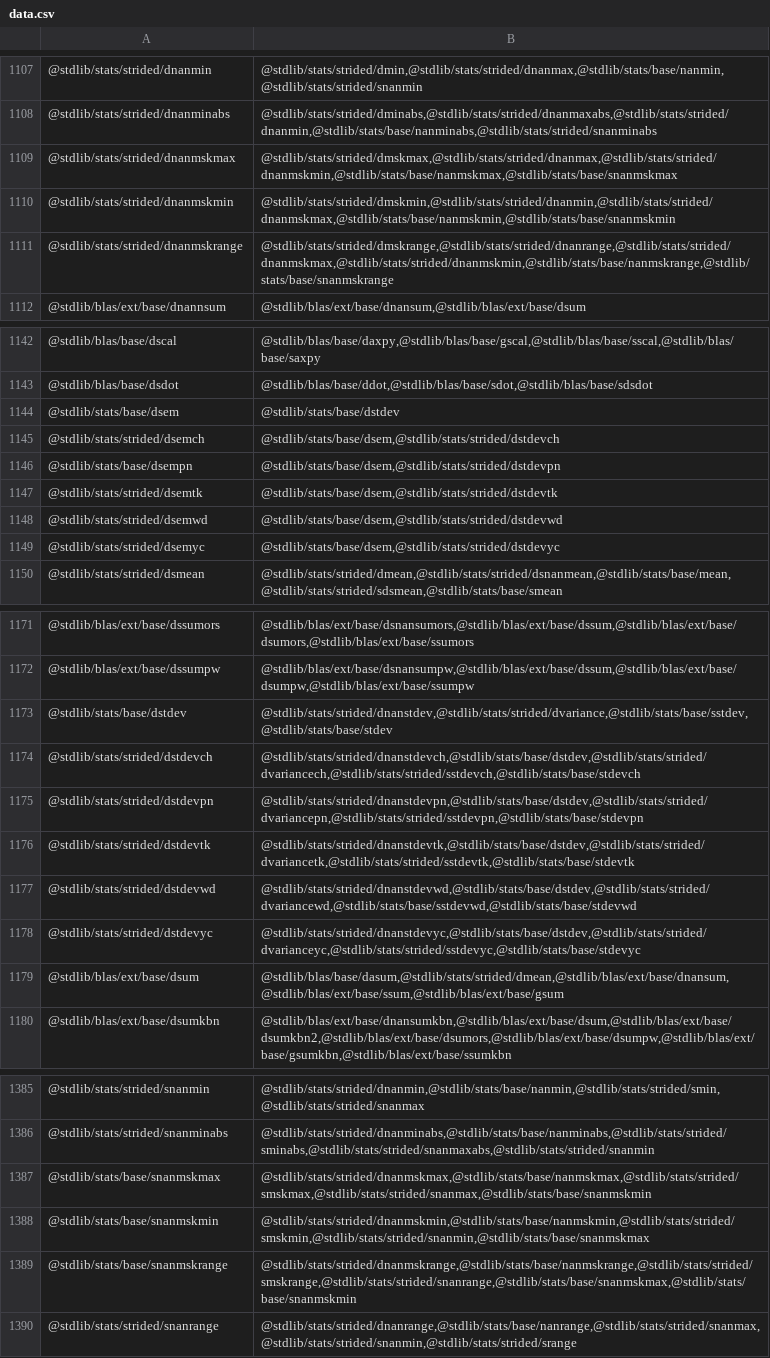
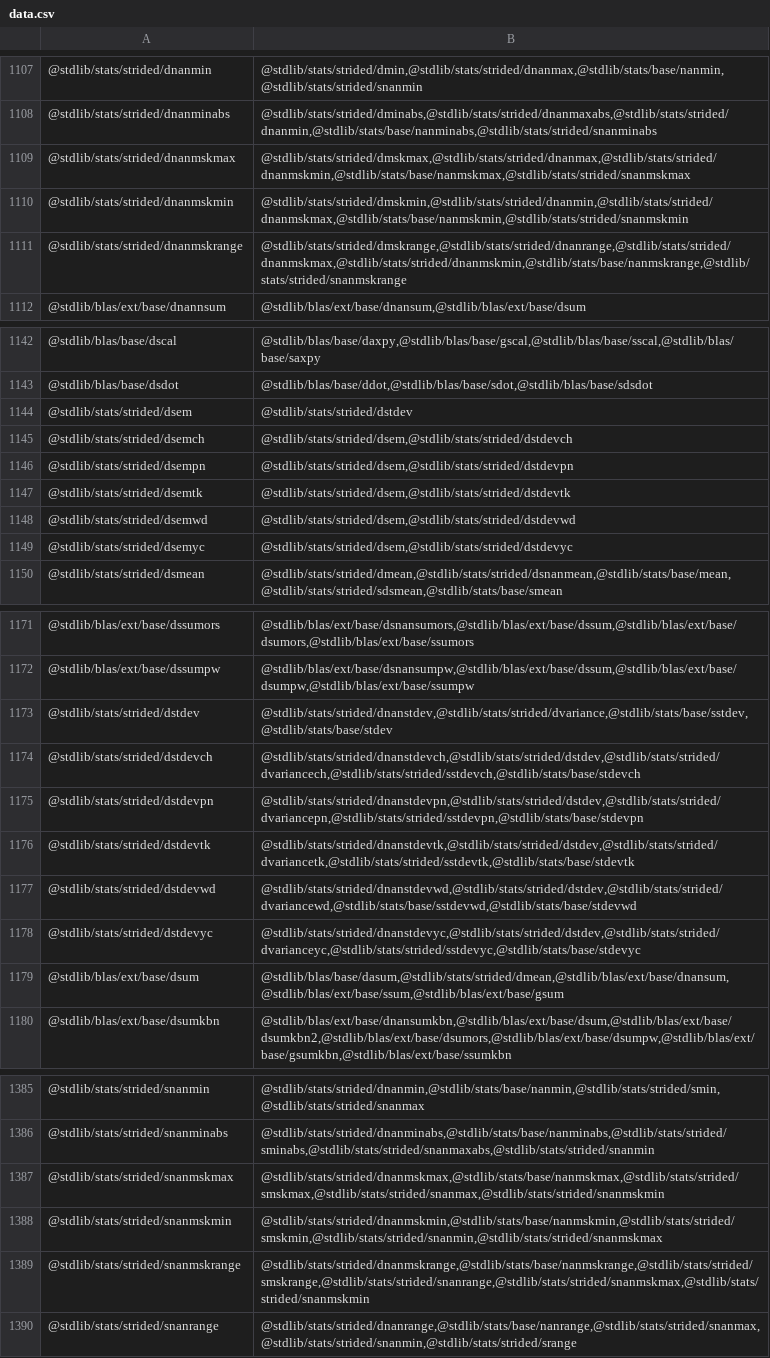
Before and after one commit to stdlib-js/namespace-pkg2related, a CSV file: data/data.csv, drawn as a sheet; only a part is shown, gaps mark what is left out; the diff covers the shown part only; the diff names each change by its address in the sheet, - before the commit and + after, or states it on an @@ line.

```diff
--- a/data/data.csv
+++ b/data/data.csv
-B1109: @stdlib/stats/strided/dmskmax,@stdlib/stats/strided/dnanmax,@stdlib/stats/strided/dnanmskmin,@stdlib/stats/base/nanmskmax,@stdlib/stats/base/snanmskmax
+B1109: @stdlib/stats/strided/dmskmax,@stdlib/stats/strided/dnanmax,@stdlib/stats/strided/dnanmskmin,@stdlib/stats/base/nanmskmax,@stdlib/stats/strided/snanmskmax
-B1110: @stdlib/stats/strided/dmskmin,@stdlib/stats/strided/dnanmin,@stdlib/stats/strided/dnanmskmax,@stdlib/stats/base/nanmskmin,@stdlib/stats/base/snanmskmin
+B1110: @stdlib/stats/strided/dmskmin,@stdlib/stats/strided/dnanmin,@stdlib/stats/strided/dnanmskmax,@stdlib/stats/base/nanmskmin,@stdlib/stats/strided/snanmskmin
-B1111: @stdlib/stats/strided/dmskrange,@stdlib/stats/strided/dnanrange,@stdlib/stats/strided/dnanmskmax,@stdlib/stats/strided/dnanmskmin,@stdlib/stats/base/nanmskrange,@stdlib/stats/base/snanmskrange
+B1111: @stdlib/stats/strided/dmskrange,@stdlib/stats/strided/dnanrange,@stdlib/stats/strided/dnanmskmax,@stdlib/stats/strided/dnanmskmin,@stdlib/stats/base/nanmskrange,@stdlib/stats/strided/snanmskrange
-A1144: @stdlib/stats/base/dsem
+A1144: @stdlib/stats/strided/dsem
-B1144: @stdlib/stats/base/dstdev
+B1144: @stdlib/stats/strided/dstdev
-B1145: @stdlib/stats/base/dsem,@stdlib/stats/strided/dstdevch
+B1145: @stdlib/stats/strided/dsem,@stdlib/stats/strided/dstdevch
-A1146: @stdlib/stats/base/dsempn
+A1146: @stdlib/stats/strided/dsempn
-B1146: @stdlib/stats/base/dsem,@stdlib/stats/strided/dstdevpn
+B1146: @stdlib/stats/strided/dsem,@stdlib/stats/strided/dstdevpn
-B1147: @stdlib/stats/base/dsem,@stdlib/stats/strided/dstdevtk
+B1147: @stdlib/stats/strided/dsem,@stdlib/stats/strided/dstdevtk
-B1148: @stdlib/stats/base/dsem,@stdlib/stats/strided/dstdevwd
+B1148: @stdlib/stats/strided/dsem,@stdlib/stats/strided/dstdevwd
-B1149: @stdlib/stats/base/dsem,@stdlib/stats/strided/dstdevyc
+B1149: @stdlib/stats/strided/dsem,@stdlib/stats/strided/dstdevyc
-A1173: @stdlib/stats/base/dstdev
+A1173: @stdlib/stats/strided/dstdev
-B1174: @stdlib/stats/strided/dnanstdevch,@stdlib/stats/base/dstdev,@stdlib/stats/strided/dvariancech,@stdlib/stats/strided/sstdevch,@stdlib/stats/base/stdevch
+B1174: @stdlib/stats/strided/dnanstdevch,@stdlib/stats/strided/dstdev,@stdlib/stats/strided/dvariancech,@stdlib/stats/strided/sstdevch,@stdlib/stats/base/stdevch
-B1175: @stdlib/stats/strided/dnanstdevpn,@stdlib/stats/base/dstdev,@stdlib/stats/strided/dvariancepn,@stdlib/stats/strided/sstdevpn,@stdlib/stats/base/stdevpn
+B1175: @stdlib/stats/strided/dnanstdevpn,@stdlib/stats/strided/dstdev,@stdlib/stats/strided/dvariancepn,@stdlib/stats/strided/sstdevpn,@stdlib/stats/base/stdevpn
-B1176: @stdlib/stats/strided/dnanstdevtk,@stdlib/stats/base/dstdev,@stdlib/stats/strided/dvariancetk,@stdlib/stats/strided/sstdevtk,@stdlib/stats/base/stdevtk
+B1176: @stdlib/stats/strided/dnanstdevtk,@stdlib/stats/strided/dstdev,@stdlib/stats/strided/dvariancetk,@stdlib/stats/strided/sstdevtk,@stdlib/stats/base/stdevtk
-B1177: @stdlib/stats/strided/dnanstdevwd,@stdlib/stats/base/dstdev,@stdlib/stats/strided/dvariancewd,@stdlib/stats/base/sstdevwd,@stdlib/stats/base/stdevwd
+B1177: @stdlib/stats/strided/dnanstdevwd,@stdlib/stats/strided/dstdev,@stdlib/stats/strided/dvariancewd,@stdlib/stats/base/sstdevwd,@stdlib/stats/base/stdevwd
-B1178: @stdlib/stats/strided/dnanstdevyc,@stdlib/stats/base/dstdev,@stdlib/stats/strided/dvarianceyc,@stdlib/stats/strided/sstdevyc,@stdlib/stats/base/stdevyc
+B1178: @stdlib/stats/strided/dnanstdevyc,@stdlib/stats/strided/dstdev,@stdlib/stats/strided/dvarianceyc,@stdlib/stats/strided/sstdevyc,@stdlib/stats/base/stdevyc
-A1387: @stdlib/stats/base/snanmskmax
+A1387: @stdlib/stats/strided/snanmskmax
-B1387: @stdlib/stats/strided/dnanmskmax,@stdlib/stats/base/nanmskmax,@stdlib/stats/strided/smskmax,@stdlib/stats/strided/snanmax,@stdlib/stats/base/snanmskmin
+B1387: @stdlib/stats/strided/dnanmskmax,@stdlib/stats/base/nanmskmax,@stdlib/stats/strided/smskmax,@stdlib/stats/strided/snanmax,@stdlib/stats/strided/snanmskmin
-A1388: @stdlib/stats/base/snanmskmin
+A1388: @stdlib/stats/strided/snanmskmin
-B1388: @stdlib/stats/strided/dnanmskmin,@stdlib/stats/base/nanmskmin,@stdlib/stats/strided/smskmin,@stdlib/stats/strided/snanmin,@stdlib/stats/base/snanmskmax
+B1388: @stdlib/stats/strided/dnanmskmin,@stdlib/stats/base/nanmskmin,@stdlib/stats/strided/smskmin,@stdlib/stats/strided/snanmin,@stdlib/stats/strided/snanmskmax
-A1389: @stdlib/stats/base/snanmskrange
+A1389: @stdlib/stats/strided/snanmskrange
-B1389: @stdlib/stats/strided/dnanmskrange,@stdlib/stats/base/nanmskrange,@stdlib/stats/strided/smskrange,@stdlib/stats/strided/snanrange,@stdlib/stats/base/snanmskmax,@stdlib/stats/base/snanmskmin
+B1389: @stdlib/stats/strided/dnanmskrange,@stdlib/stats/base/nanmskrange,@stdlib/stats/strided/smskrange,@stdlib/stats/strided/snanrange,@stdlib/stats/strided/snanmskmax,@stdlib/stats/strided/snanmskmin
```
Also changed, not shown: 10 edited cells elsewhere in this file, 5 other files.
